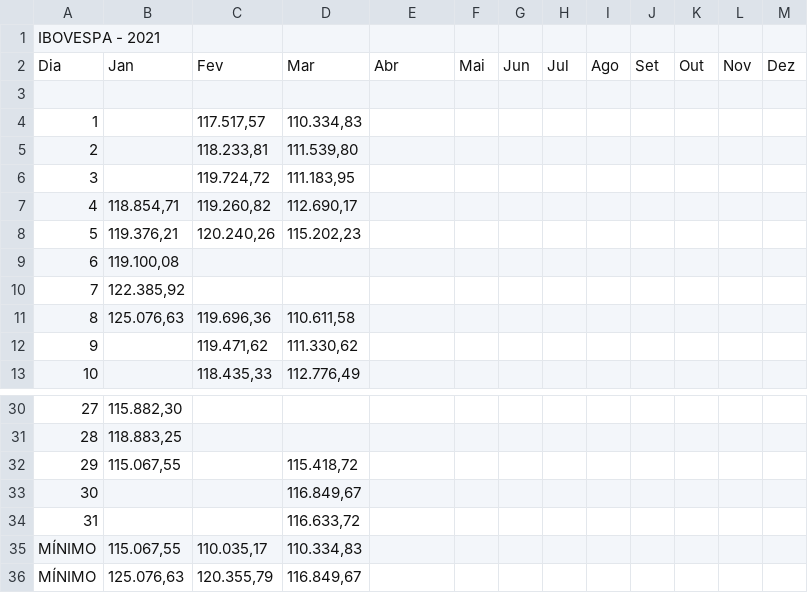
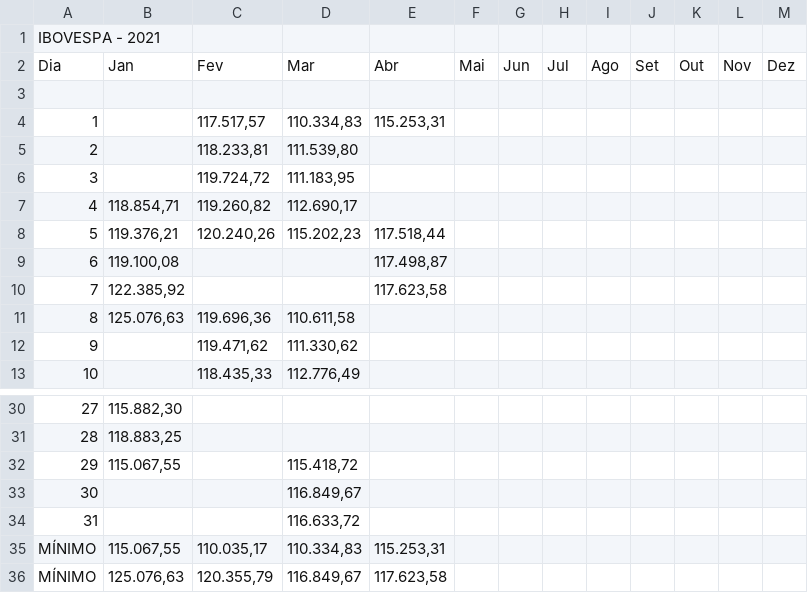
Before and after one commit to LuisXIII/hello-world, a CSV file: Evolucao_Diaria.csv, drawn as a sheet; only a part is shown, gaps mark what is left out.

```diff
--- a/Evolucao_Diaria.csv
+++ b/Evolucao_Diaria.csv
@@ -3,3 +3,3 @@ Dia;Jan;Fev;Mar;Abr;Mai;Jun;Jul;Ago;Set;Out;Nov;Dez
 
-1;;117.517,57;110.334,83;;;;;;;;;
+1;;117.517,57;110.334,83;115.253,31;;;;;;;;
 2;;118.233,81;111.539,80;;;;;;;;;
@@ -7,5 +7,5 @@ Dia;Jan;Fev;Mar;Abr;Mai;Jun;Jul;Ago;Set;Out;Nov;Dez
 4;118.854,71;119.260,82;112.690,17;;;;;;;;;
-5;119.376,21;120.240,26;115.202,23;;;;;;;;;
-6;119.100,08;;;;;;;;;;;
-7;122.385,92;;;;;;;;;;;
+5;119.376,21;120.240,26;115.202,23;117.518,44;;;;;;;;
+6;119.100,08;;;117.498,87;;;;;;;;
+7;122.385,92;;;117.623,58;;;;;;;;
 8;125.076,63;119.696,36;110.611,58;;;;;;;;;
@@ -34,3 +34,3 @@ Dia;Jan;Fev;Mar;Abr;Mai;Jun;Jul;Ago;Set;Out;Nov;Dez
 31;;;116.633,72;;;;;;;;;
-MÍNIMO;115.067,55;110.035,17;110.334,83;;;;;;;;;
-MÍNIMO;125.076,63;120.355,79;116.849,67;;;;;;;;;
+MÍNIMO;115.067,55;110.035,17;110.334,83;115.253,31;;;;;;;;
+MÍNIMO;125.076,63;120.355,79;116.849,67;117.623,58;;;;;;;;
```
Also changed, not shown: 1 other file.
